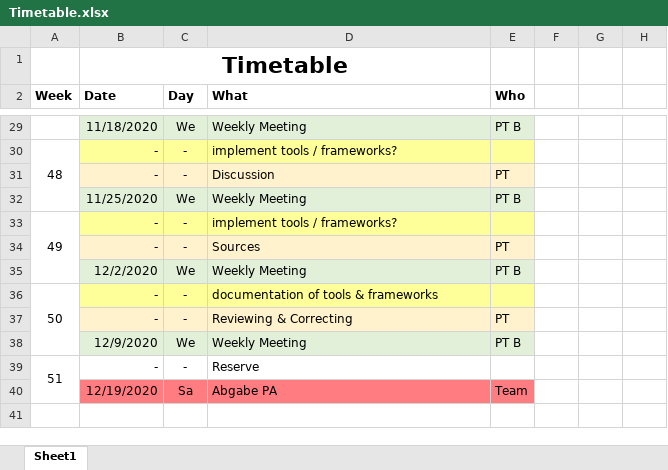
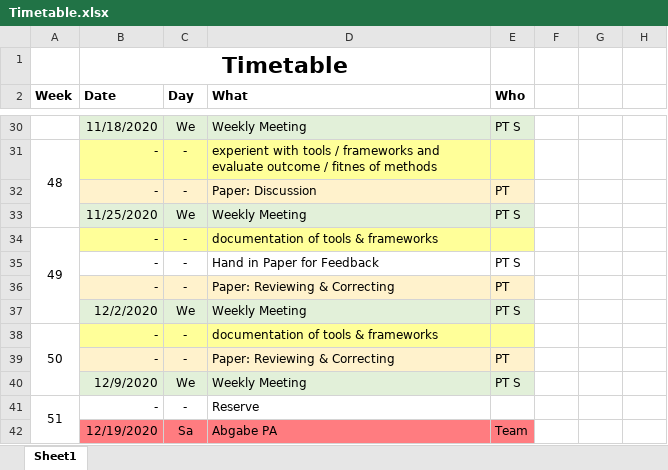
Before and after one commit to cailllev/PA, an Excel workbook: Timetable.xlsx, sheet Sheet1, drawn as a sheet; only a part is shown, gaps mark what is left out; values as stored, in another font and other column widths than the file's, no borders; removed rows and columns are numbered as before the commit, all else as after; the diff covers the shown part only; the diff names each change by its address in the sheet, - before the commit and + after, or states it on an @@ line.

Commit message:
meeting 02

```diff
--- a/Timetable.xlsx (sheet Sheet1)
+++ b/Timetable.xlsx (sheet Sheet1)
@@ column A (Week) renumbered between rows 6 and 34 @@
-E30 (Who): PT B
+E30 (Who): PT S
-D31 (What): implement tools / frameworks?
+D31 (What): experient with tools / frameworks and evaluate outcome / fitnes of methods
-D32 (What): Discussion
+D32 (What): Paper: Discussion
-E33 (Who): PT B
+E33 (Who): PT S
-row 33: 49 | - | - | implement tools / frameworks?
-row 34:  | - | - | Sources | PT
-row 35:  | 12/2/2020 | We | Weekly Meeting | PT B
-A36:A38 merged
+A34:A37 merged
+row 35:  | - | - | Hand in Paper for Feedback | PT S
-D36 (What): Reviewing & Correcting
+D36 (What): Paper: Reviewing & Correcting
+row 37:  | 12/2/2020 | We | Weekly Meeting | PT S
+row 38: 50 | - | - | documentation of tools & frameworks
+row 39:  | - | - | Paper: Reviewing & Correcting | PT
-E40 (Who): PT B
+E40 (Who): PT S
```
Also changed, not shown: 1 added row, 24 edited cells, cell formats and merged cells elsewhere in this sheet, 3 other files.
